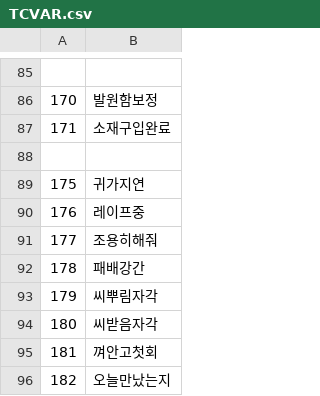
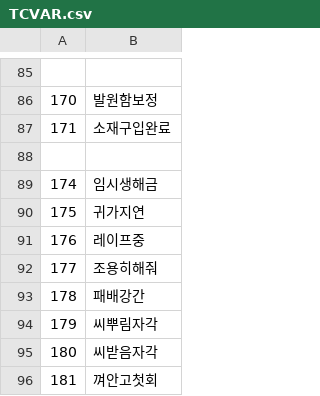
Before and after one commit to keisiki/TWKR-Textbung, a CSV file: CSV/TCVAR.csv, drawn as a sheet; only a part is shown, gaps mark what is left out; the shorter side is filled out with more unchanged rows; the diff names each change by its address in the sheet, - before the commit and + after, or states it on an @@ line.

```diff
--- a/CSV/TCVAR.csv
+++ b/CSV/TCVAR.csv
+row 89: 174 | 임시생해금
```
Also changed, not shown: CSV/Item.csv, 10 other files.
